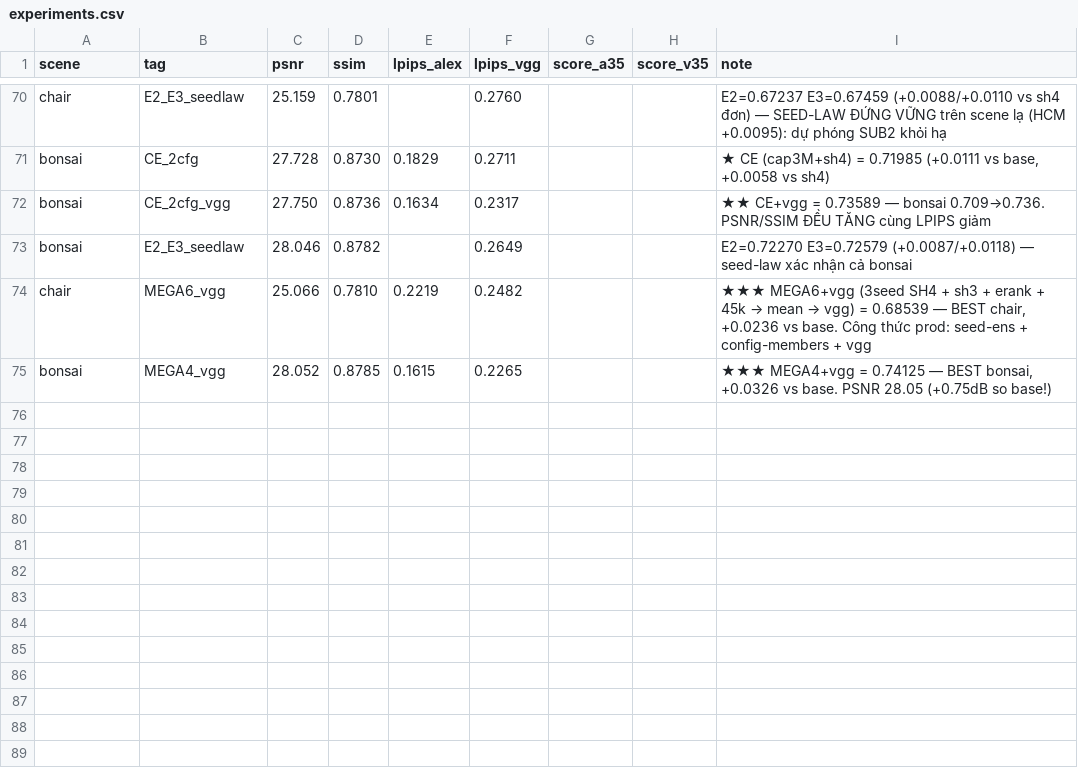
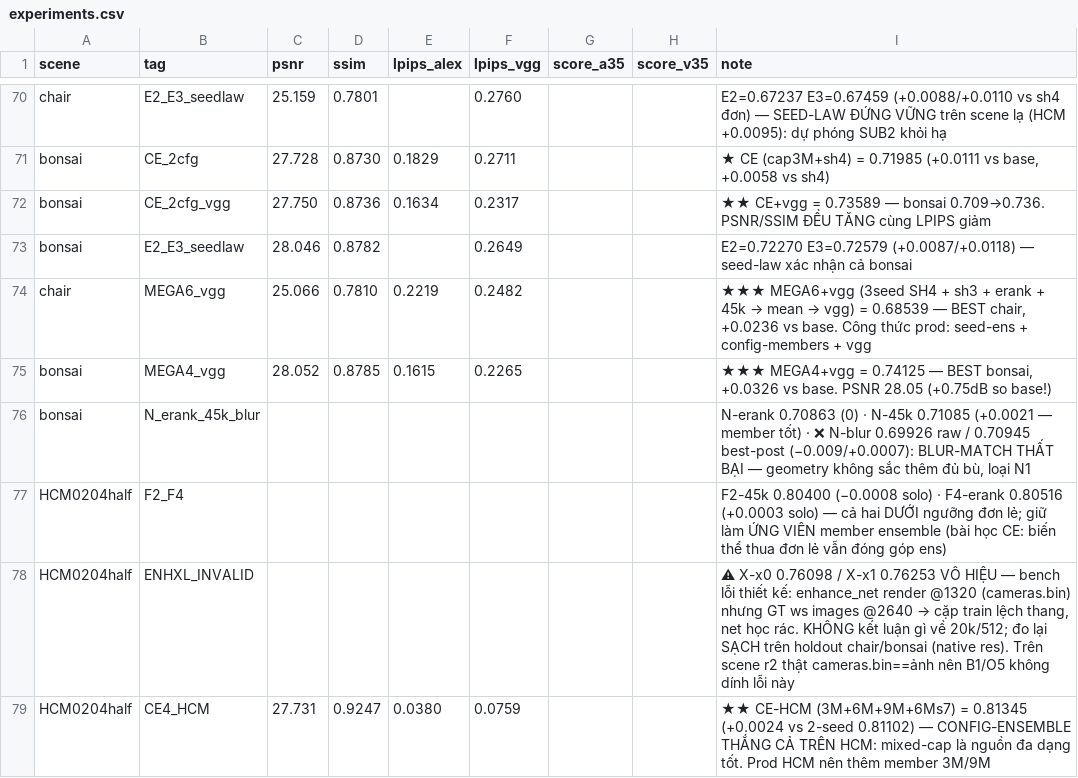
Before and after one commit to zuntes/bts, a CSV file: results/experiments.csv, drawn as a sheet; only a part is shown, gaps mark what is left out.

```diff
--- a/results/experiments.csv
+++ b/results/experiments.csv
@@ -75 +75,5 @@ chair,MEGA6_vgg,25.066,0.7810,0.2219,0.2482,,,"★★★ MEGA6+vgg (3seed SH4 +
 bonsai,MEGA4_vgg,28.052,0.8785,0.1615,0.2265,,,"★★★ MEGA4+vgg = 0.74125 — BEST bonsai, +0.0326 vs base. PSNR 28.05 (+0.75dB so base!)"
+bonsai,N_erank_45k_blur,,,,,,,"N-erank 0.70863 (0) · N-45k 0.71085 (+0.0021 — member tốt) · ❌ N-blur 0.69926 raw / 0.70945 best-post (−0.009/+0.0007): BLUR-MATCH THẤT BẠI — geometry không sắc thêm đủ bù, loại N1"
+HCM0204half,F2_F4,,,,,,,"F2-45k 0.80400 (−0.0008 solo) · F4-erank 0.80516 (+0.0003 solo) — cả hai DƯỚI ngưỡng đơn lẻ; giữ làm ỨNG VIÊN member ensemble (bài học CE: biến thể thua đơn lẻ vẫn đóng góp ens)"
+HCM0204half,ENHXL_INVALID,,,,,,,"⚠ X-x0 0.76098 / X-x1 0.76253 VÔ HIỆU — bench lỗi thiết kế: enhance_net render @1320 (cameras.bin) nhưng GT ws images @2640 → cặp train lệch thang, net học rác. KHÔNG kết luận gì về 20k/512; đo lại SẠCH trên holdout chair/bonsai (native res). Trên scene r2 thật cameras.bin==ảnh nên B1/O5 không dính lỗi này"
+HCM0204half,CE4_HCM,27.731,0.9247,0.0380,0.0759,,,"★★ CE-HCM (3M+6M+9M+6Ms7) = 0.81345 (+0.0024 vs 2-seed 0.81102) — CONFIG-ENSEMBLE THẮNG CẢ TRÊN HCM: mixed-cap là nguồn đa dạng tốt. Prod HCM nên thêm member 3M/9M"
```
